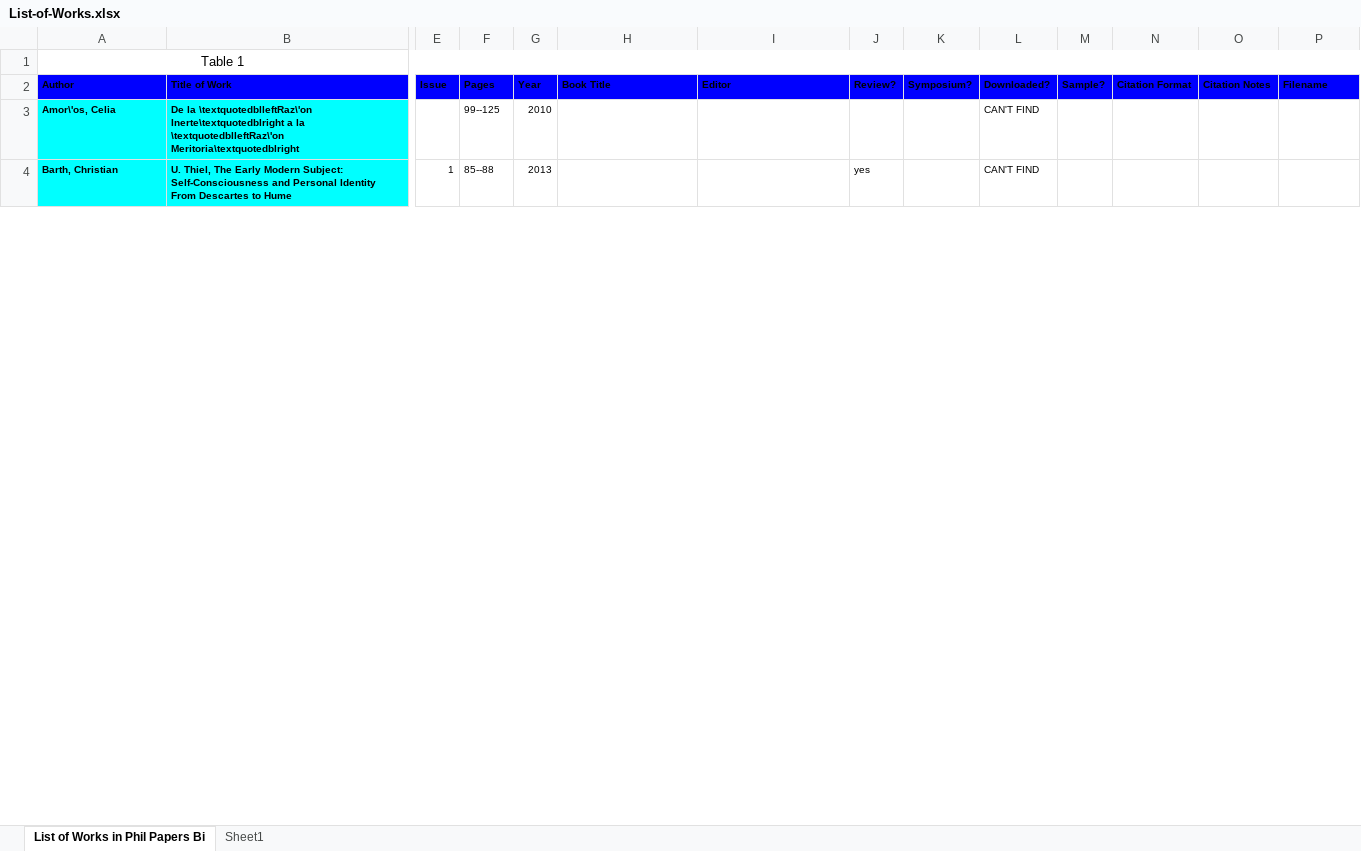
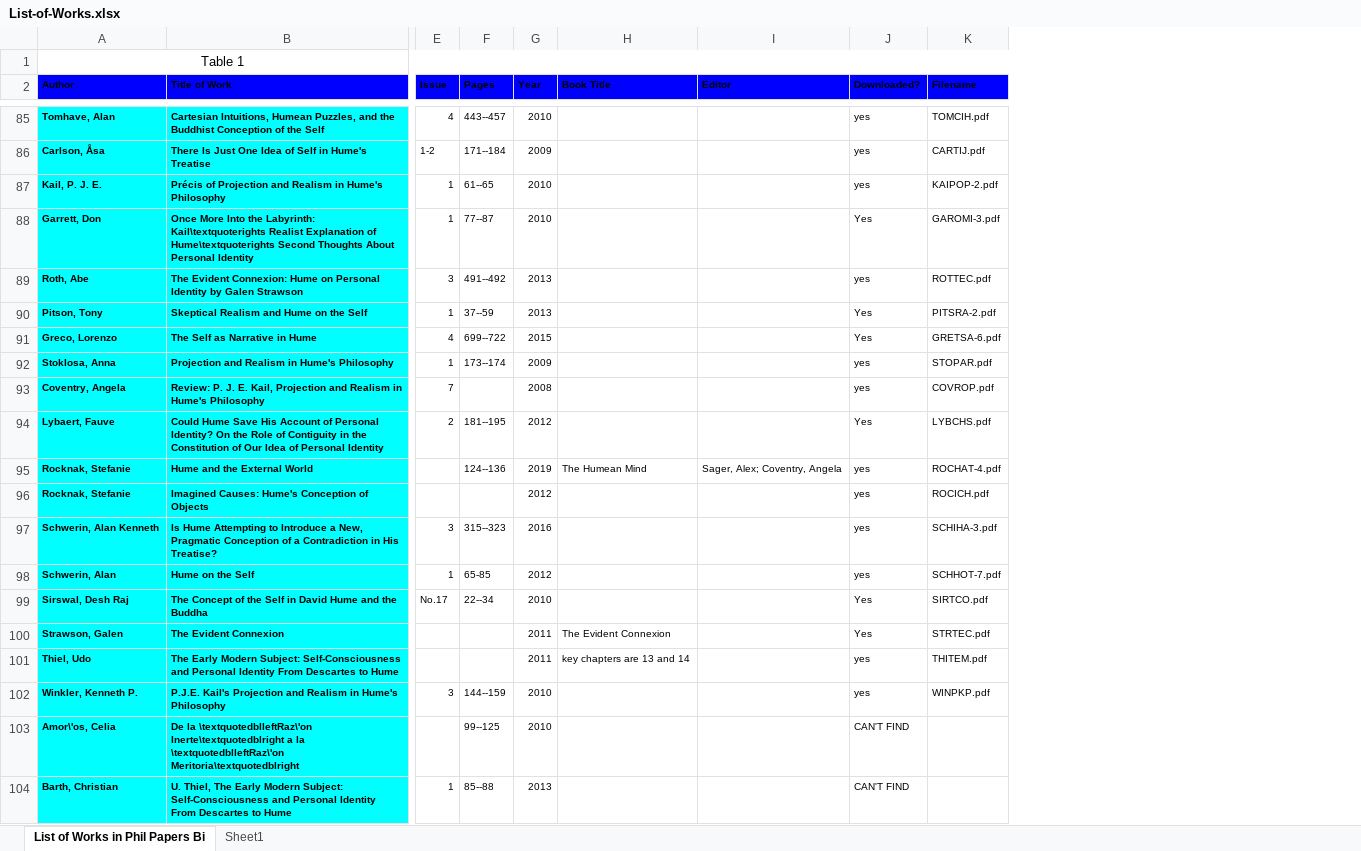
Before and after one commit to mattpriselac/Single-File-Processing-for-Hume-Project, an Excel workbook: data/List-of-Works.xlsx, sheet List of Works in Phil Papers Bi, drawn as a sheet; only a part is shown, gaps mark what is left out; values as stored, in another font and other column widths than the file's, no borders; removed rows and columns are numbered as before the commit, all else as after; rows hold the shown columns only; the diff covers the shown part only; the diff names each change by its address in the sheet, - before the commit and + after, or states it on an @@ line.

```diff
--- a/data/List-of-Works.xlsx (sheet List of Works in Phil Papers Bi)
+++ b/data/List-of-Works.xlsx (sheet List of Works in Phil Papers Bi)
-column J (Review?), row 4: yes
-column K (Symposium?), empty
-column M (Sample?), empty
-column N (Citation Format), empty
-column O (Citation Notes), empty
+row 85: Tomhave, Alan | Cartesian Intuitions, Humean Puzzles, and the Buddhist Conception of the Self | 4 | 443--457 | 2010 |  |  | yes | TOMCIH.pdf
+row 86: Carlson, Åsa | There Is Just One Idea of Self in Hume's Treatise | 1-2 | 171--184 | 2009 |  |  | yes | CARTIJ.pdf
+row 87: Kail, P. J. E. | Précis of Projection and Realism in Hume's Philosophy | 1 | 61--65 | 2010 |  |  | yes | KAIPOP-2.pdf
+row 88: Garrett, Don | Once More Into the Labyrinth: Kail\textquoterights Realist Explanation of Hume\textquoterights Second Thoughts About Personal Identity | 1 | 77--87 | 2010 |  |  | Yes | GAROMI-3.pdf
+row 89: Roth, Abe | The Evident Connexion: Hume on Personal Identity by Galen Strawson | 3 | 491--492 | 2013 |  |  | yes | ROTTEC.pdf
+row 90: Pitson, Tony | Skeptical Realism and Hume on the Self | 1 | 37--59 | 2013 |  |  | Yes | PITSRA-2.pdf
+row 91: Greco, Lorenzo | The Self as Narrative in Hume | 4 | 699--722 | 2015 |  |  | Yes | GRETSA-6.pdf
+row 92: Stoklosa, Anna | Projection and Realism in Hume's Philosophy | 1 | 173--174 | 2009 |  |  | yes | STOPAR.pdf
+row 93: Coventry, Angela | Review: P. J. E. Kail, Projection and Realism in Hume's Philosophy | 7 |  | 2008 |  |  | yes | COVROP.pdf
+row 94: Lybaert, Fauve | Could Hume Save His Account of Personal Identity? On the Role of Contiguity in the Constitution of Our Idea of Personal Identity | 2 | 181--195 | 2012 |  |  | Yes | LYBCHS.pdf
+row 95: Rocknak, Stefanie | Hume and the External World |  | 124--136 | 2019 | The Humean Mind | Sager, Alex; Coventry, Angela | yes | ROCHAT-4.pdf
+row 96: Rocknak, Stefanie | Imagined Causes: Hume's Conception of Objects |  |  | 2012 |  |  | yes | ROCICH.pdf
+row 97: Schwerin, Alan Kenneth | Is Hume Attempting to Introduce a New, Pragmatic Conception of a Contradiction in His Treatise? | 3 | 315--323 | 2016 |  |  | yes | SCHIHA-3.pdf
+row 98: Schwerin, Alan | Hume on the Self | 1 | 65-85 | 2012 |  |  | yes | SCHHOT-7.pdf
+row 99: Sirswal, Desh Raj | The Concept of the Self in David Hume and the Buddha | No.17 | 22--34 | 2010 |  |  | Yes | SIRTCO.pdf
+row 100: Strawson, Galen | The Evident Connexion |  |  | 2011 | The Evident Connexion |  | Yes | STRTEC.pdf
+row 101: Thiel, Udo | The Early Modern Subject: Self-Consciousness and Personal Identity From Descartes to Hume |  |  | 2011 | key chapters are 13 and 14 |  | yes | THITEM.pdf
+row 102: Winkler, Kenneth P. | P.J.E. Kail's Projection and Realism in Hume's Philosophy | 3 | 144--159 | 2010 |  |  | yes | WINPKP.pdf
```
Also changed, not shown: 81 added rows, 100 removed rows and 1 moved row elsewhere in this sheet, 34 other files.
